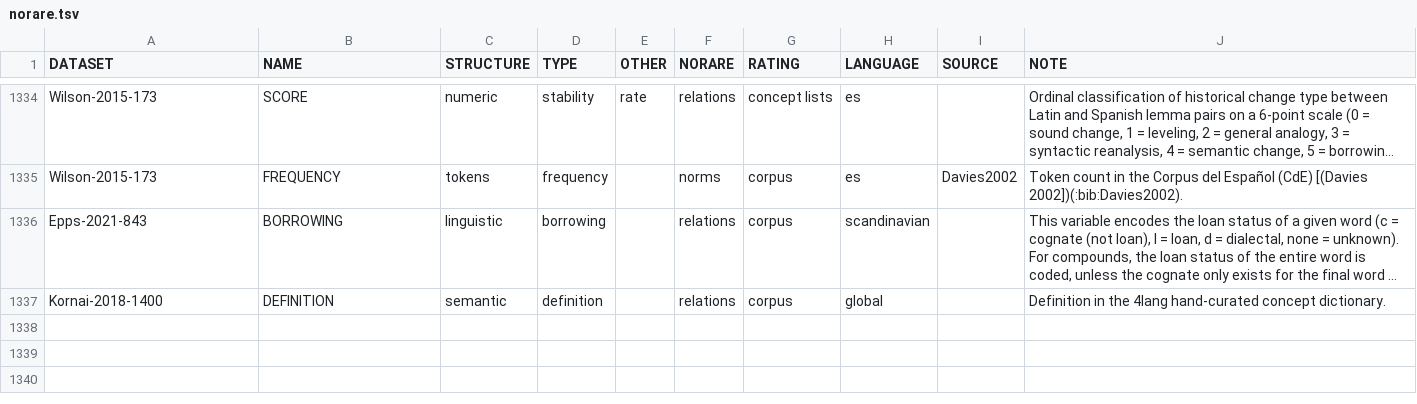
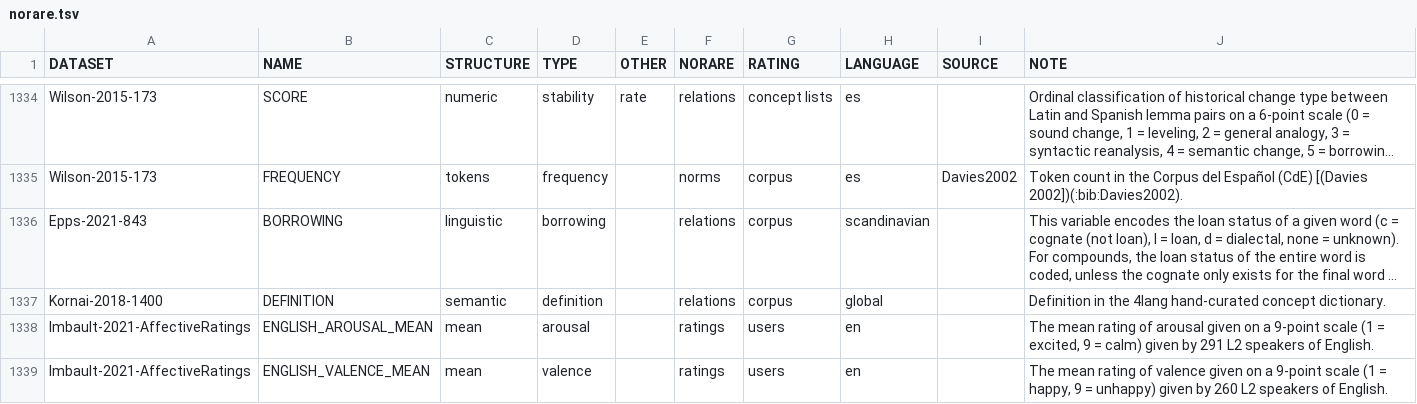
Before and after one commit to concepticon/norare-data, a TSV file: norare.tsv, drawn as a sheet; only a part is shown, gaps mark what is left out; long unchanged cells end in …; the diff names each change by its address in the sheet, - before the commit and + after, or states it on an @@ line.

```diff
--- a/norare.tsv
+++ b/norare.tsv
+row 1338: Imbault-2021-AffectiveRatings | ENGLISH_AROUSAL_MEAN | mean | arousal |  | ratings | users | en |  | The mean rating of arousal given on a 9-point scale (1 = excited, 9 = calm) given by 291 L2 speakers of English.
+row 1339: Imbault-2021-AffectiveRatings | ENGLISH_VALENCE_MEAN | mean | valence |  | ratings | users | en |  | The mean rating of valence given on a 9-point scale (1 = happy, 9 = unhappy) given by 260 L2 speakers of English.
```
Also changed, not shown: datasets.tsv, 4 other files.
